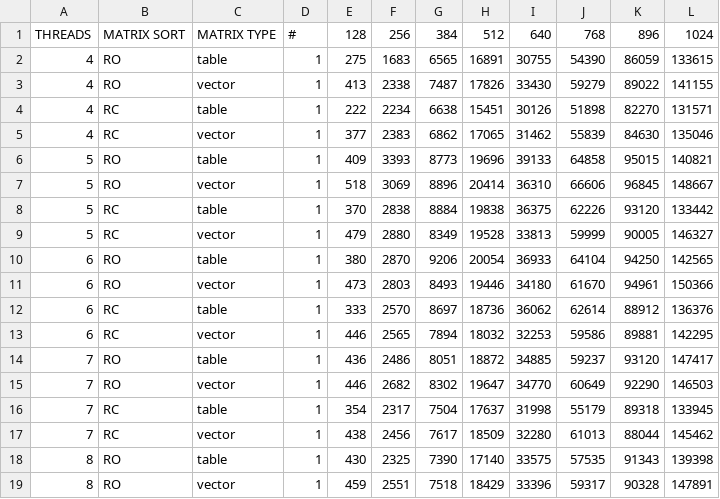
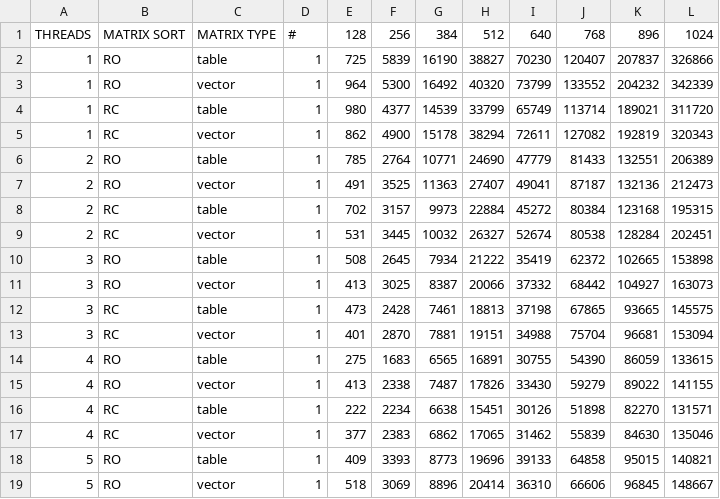
Before and after one commit to comeillfoo/high-performance-computing, a CSV file: data/omp-scalability-next.csv, drawn as a sheet; only a part is shown; the shorter side is filled out with more unchanged rows; the diff names each change by its address in the sheet, - before the commit and + after, or states it on an @@ line.

Commit message:
feat(data/omp): capture scalability exploration for first 3 threads

```diff
--- a/data/omp-scalability-next.csv
+++ b/data/omp-scalability-next.csv
+row 2: 1 | RO | table | 1 | 725 | 5839 | 16190 | 38827 | 70230 | 120407 | 207837 | 326866
+row 3: 1 | RO | vector | 1 | 964 | 5300 | 16492 | 40320 | 73799 | 133552 | 204232 | 342339
+row 4: 1 | RC | table | 1 | 980 | 4377 | 14539 | 33799 | 65749 | 113714 | 189021 | 311720
+row 5: 1 | RC | vector | 1 | 862 | 4900 | 15178 | 38294 | 72611 | 127082 | 192819 | 320343
+row 6: 2 | RO | table | 1 | 785 | 2764 | 10771 | 24690 | 47779 | 81433 | 132551 | 206389
+row 7: 2 | RO | vector | 1 | 491 | 3525 | 11363 | 27407 | 49041 | 87187 | 132136 | 212473
+row 8: 2 | RC | table | 1 | 702 | 3157 | 9973 | 22884 | 45272 | 80384 | 123168 | 195315
+row 9: 2 | RC | vector | 1 | 531 | 3445 | 10032 | 26327 | 52674 | 80538 | 128284 | 202451
+row 10: 3 | RO | table | 1 | 508 | 2645 | 7934 | 21222 | 35419 | 62372 | 102665 | 153898
+row 11: 3 | RO | vector | 1 | 413 | 3025 | 8387 | 20066 | 37332 | 68442 | 104927 | 163073
+row 12: 3 | RC | table | 1 | 473 | 2428 | 7461 | 18813 | 37198 | 67865 | 93665 | 145575
+row 13: 3 | RC | vector | 1 | 401 | 2870 | 7881 | 19151 | 34988 | 75704 | 96681 | 153094
```
